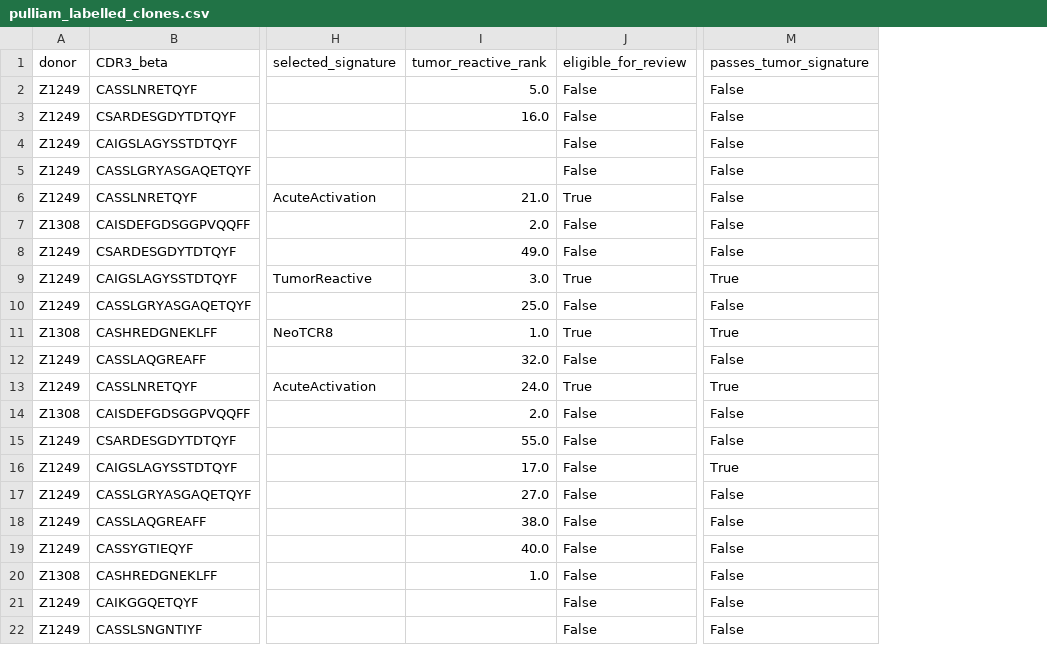
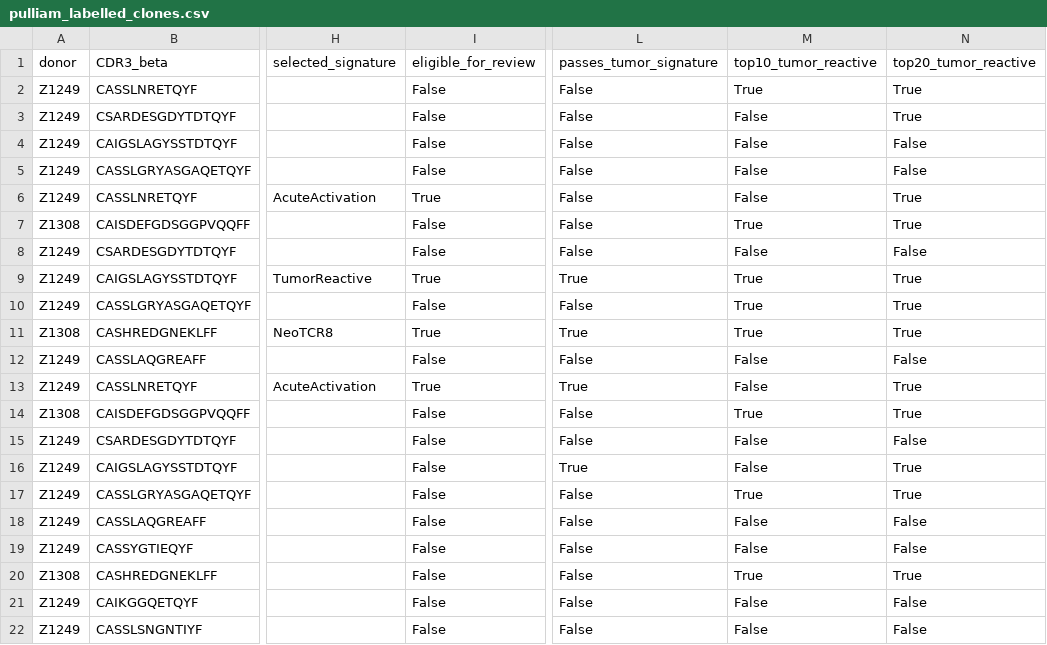
Before and after one commit to pirl-unc/tcrsift, a CSV file: benchmarks/public_til/results/pulliam_labelled_clones.csv, drawn as a sheet; only a part is shown, gaps mark what is left out; removed rows and columns are numbered as before the commit, all else as after; the diff names each change by its address in the sheet, - before the commit and + after, or states it on an @@ line.

```diff
--- a/benchmarks/public_til/results/pulliam_labelled_clones.csv
+++ b/benchmarks/public_til/results/pulliam_labelled_clones.csv
-column I (tumor_reactive_rank), rows 2-20: 5.0 | 16.0 |  |  | 21.0 | 2.0 | 49.0 | 3.0 | 25.0 | 1.0 | 32.0 | 24.0 | 2.0 | 55.0 | 17.0 | 27.0 | 38.0 | 40.0 | 1.0
+column M (top10_tumor_reactive), rows 2-22: True | False | False | False | False | True | False | True | True | True | False | False | True | False | False | True | False | False | True | False | False
+column N (top20_tumor_reactive), rows 2-22: True | True | False | False | True | True | False | True | True | True | False | True | True | False | True | True | False | False | True | False | False
```
Also changed, not shown: benchmarks/public_til/results/chiffelle_labelled_clones.csv, 4 other files.
